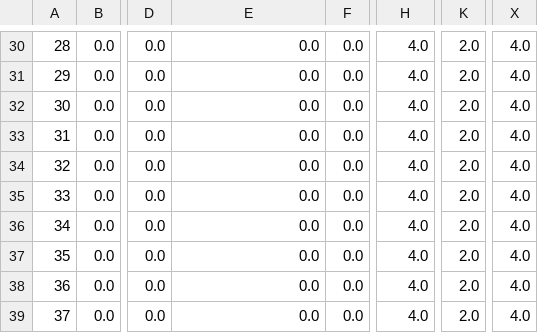
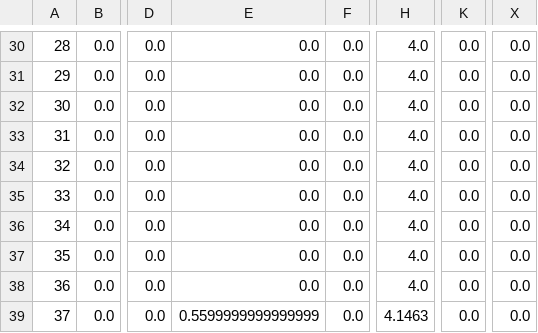
Before and after one commit to VictorWuyueXia/LLM_therapist, a CSV file: data/q_tables/item_qtable_42.csv, drawn as a sheet; only a part is shown, gaps mark what is left out; the diff covers the shown part only; the diff names each change by its address in the sheet, - before the commit and + after, or states it on an @@ line.

```diff
--- a/data/q_tables/item_qtable_42.csv
+++ b/data/q_tables/item_qtable_42.csv
-K30:K39: 2.0
+K30:K39: 0.0
-X30:X39: 4.0
+X30:X39: 0.0
-E39: 0.0
+E39: 0.5599999999999999
-H39: 4.0
+H39: 4.1463
```
Also changed, not shown: 64 edited cells elsewhere in this file, 13 other files.
